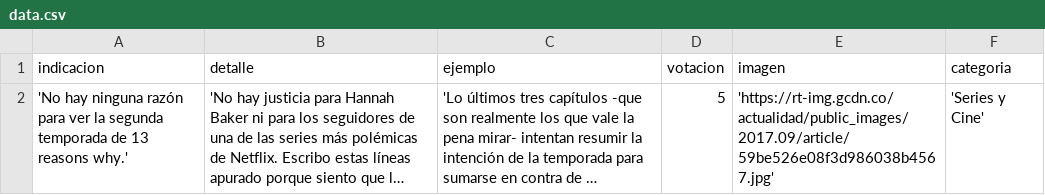
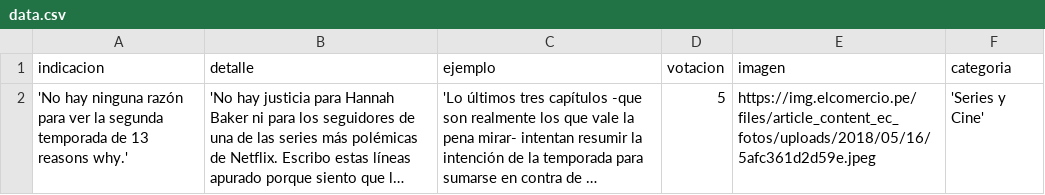
Before and after one commit to panchospeech/php_prueba, a CSV file: data.csv, drawn as a sheet; long unchanged cells end in …; the diff names each change by its address in the sheet, - before the commit and + after, or states it on an @@ line.

Commit message:
Update data.csv

```diff
--- a/data.csv
+++ b/data.csv
-E2 (imagen): 'https://rt-img.gcdn.co/actualidad/public_images/2017.09/article/59be526e08f3d986038b4567.jpg'
+E2 (imagen): https://img.elcomercio.pe/files/article_content_ec_fotos/uploads/2018/05/16/5afc361d2d59e.jpeg
```
